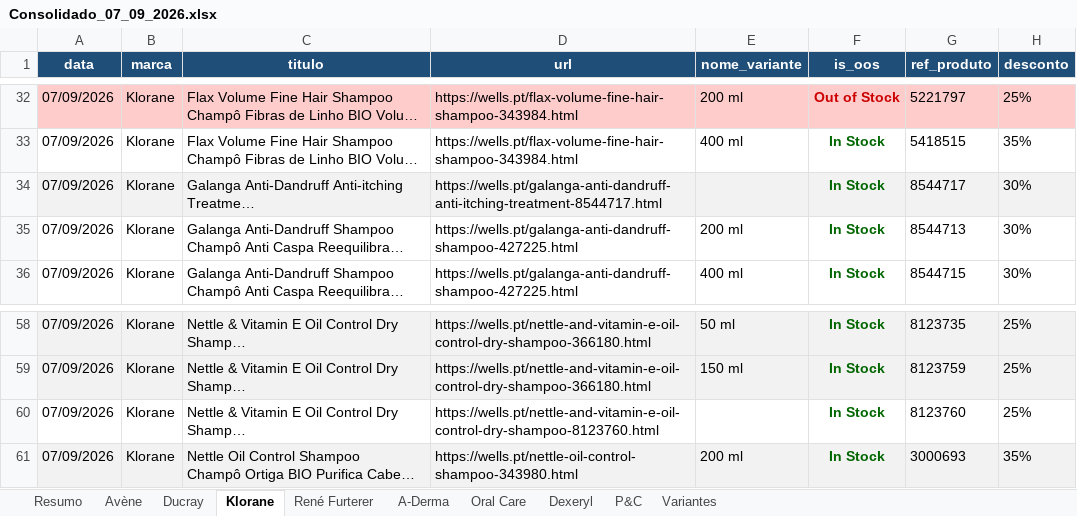
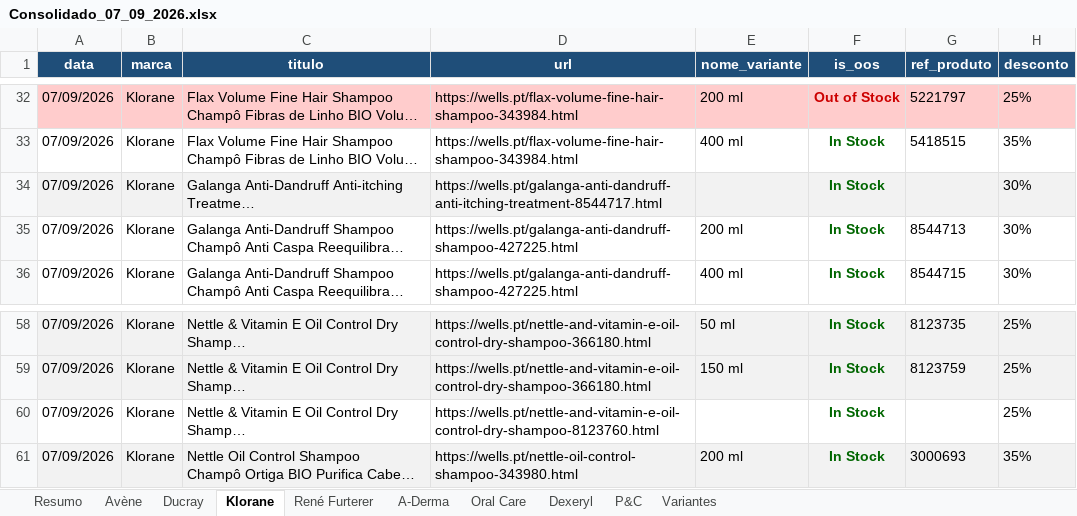
Before and after one commit to SofiaSilva1995/wells-online-monitor, an Excel workbook: logs/Consolidado_07_09_2026.xlsx, sheet Klorane, drawn as a sheet; only a part is shown, gaps mark what is left out; long unchanged cells end in …; values as stored, in another font and other column widths than the file's, no borders; table styles not drawn; the diff names each change by its address in the sheet, - before the commit and + after, or states it on an @@ line.

```diff
--- a/logs/Consolidado_07_09_2026.xlsx (sheet Klorane)
+++ b/logs/Consolidado_07_09_2026.xlsx (sheet Klorane)
-G34 (ref_produto): 8544717
+G34 (ref_produto): (empty)
-G60 (ref_produto): 8123760
+G60 (ref_produto): (empty)
```
Also changed, not shown: sheet Avène, sheet Resumo, sheet Variantes, sheet Oral Care, 3 other files.
